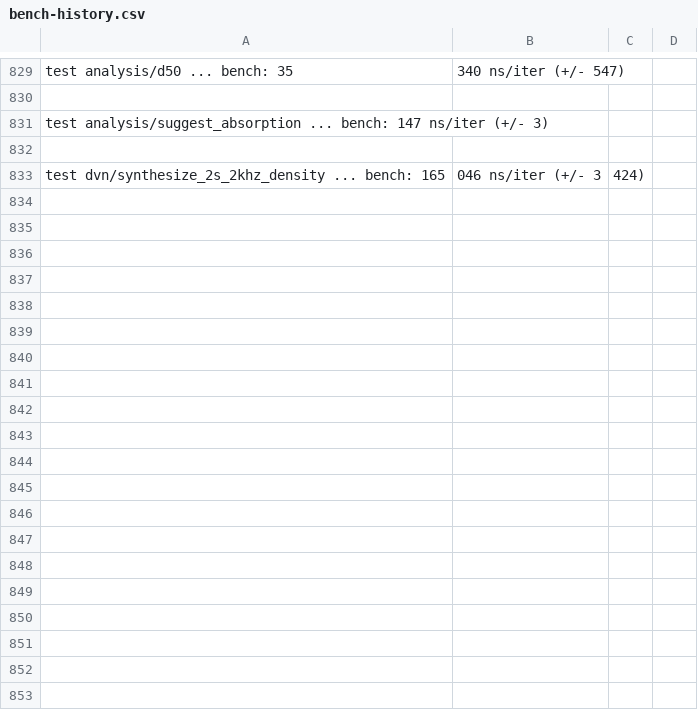
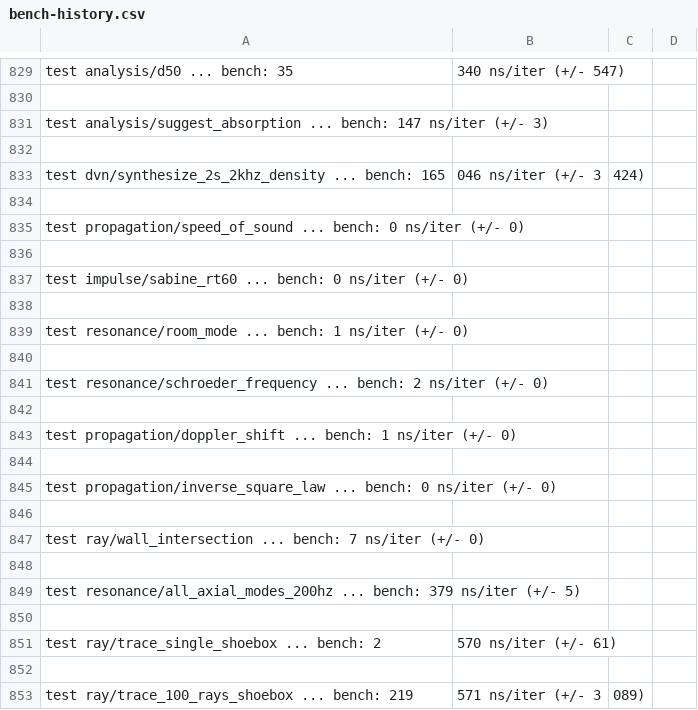
Before and after one commit to MacCracken/goonj, a CSV file: bench-history.csv, drawn as a sheet; only a part is shown, gaps mark what is left out; the diff covers the shown part only.

```diff
--- a/bench-history.csv
+++ b/bench-history.csv
@@ -833 +833,21 @@ test analysis/suggest_absorption ... bench:         147 ns/iter (+/- 3)
 test dvn/synthesize_2s_2khz_density ... bench:     165,046 ns/iter (+/- 3,424)
+
+test propagation/speed_of_sound ... bench:           0 ns/iter (+/- 0)
+
+test impulse/sabine_rt60 ... bench:           0 ns/iter (+/- 0)
+
+test resonance/room_mode ... bench:           1 ns/iter (+/- 0)
+
+test resonance/schroeder_frequency ... bench:           2 ns/iter (+/- 0)
+
+test propagation/doppler_shift ... bench:           1 ns/iter (+/- 0)
+
+test propagation/inverse_square_law ... bench:           0 ns/iter (+/- 0)
+
+test ray/wall_intersection ... bench:           7 ns/iter (+/- 0)
+
+test resonance/all_axial_modes_200hz ... bench:         379 ns/iter (+/- 5)
+
+test ray/trace_single_shoebox ... bench:       2,570 ns/iter (+/- 61)
+
+test ray/trace_100_rays_shoebox ... bench:     219,571 ns/iter (+/- 3,089)
```
Also changed, not shown: 40 added rows elsewhere in this file, 5 other files.
